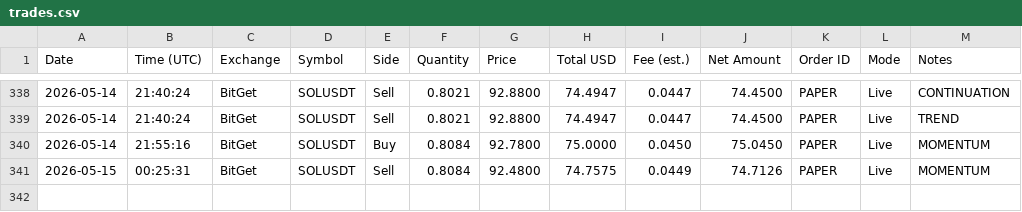
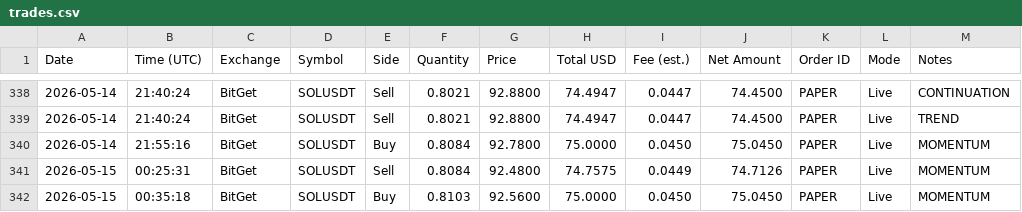
Before and after one commit to linuxdls14-prog/jackson-video-resources-claude-tradingview-mcp-trading, a CSV file: trades.csv, drawn as a sheet; only a part is shown, gaps mark what is left out; the diff names each change by its address in the sheet, - before the commit and + after, or states it on an @@ line.

Commit message:
state: trades.csv 2026-05-15T00:35

```diff
--- a/trades.csv
+++ b/trades.csv
+row 342: 2026-05-15 | 00:35:18 | BitGet | SOLUSDT | Buy | 0.8103 | 92.5600 | 75.0000 | 0.0450 | 75.0450 | PAPER | Live | MOMENTUM
```
